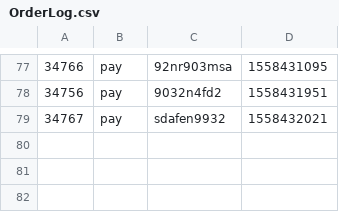
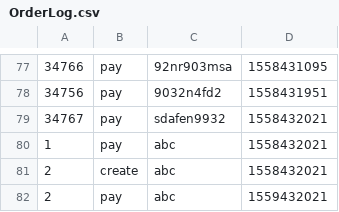
Before and after one commit to yuan-xin-9997/learn_bigdata, a CSV file: FlinkDemo1/input/OrderLog.csv, drawn as a sheet; only a part is shown, gaps mark what is left out.

Commit message:
flink sql start

```diff
--- a/FlinkDemo1/input/OrderLog.csv
+++ b/FlinkDemo1/input/OrderLog.csv
@@ -79 +79,4 @@
 34767,pay,sdafen9932,1558432021
+1,pay,abc,1558432021
+2,create,abc,1558432021
+2,pay,abc,1559432021
```
Also changed, not shown: 8 other files.
